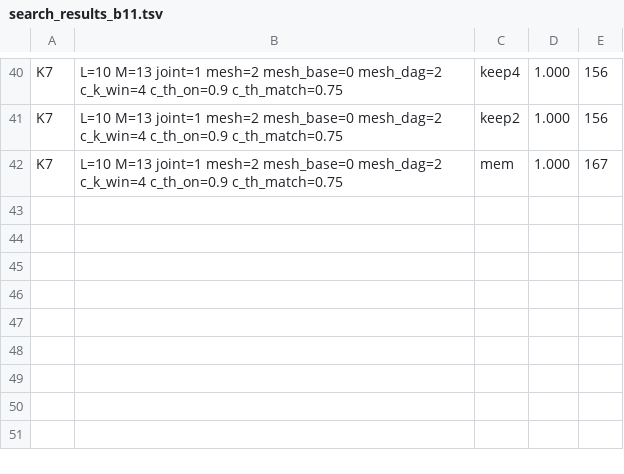
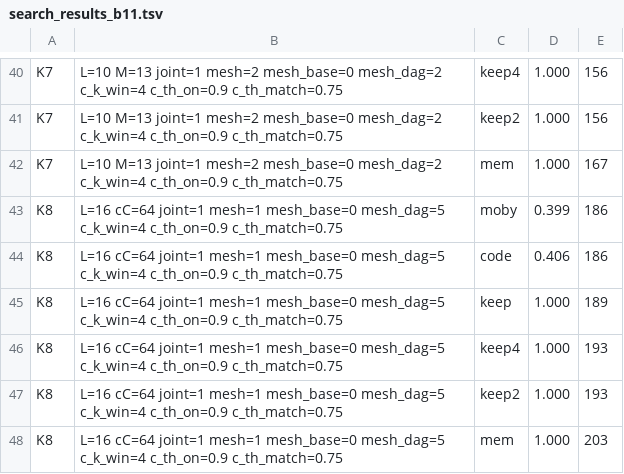
Before and after one commit to ChangweiZhou/digitalbaby, a TSV file: NEWNET/search_results_b11.tsv, drawn as a sheet; only a part is shown, gaps mark what is left out.

```diff
--- a/NEWNET/search_results_b11.tsv
+++ b/NEWNET/search_results_b11.tsv
@@ -42 +42,7 @@ K7	L=10 M=13 joint=1 mesh=2 mesh_base=0 mesh_dag=2 c_k_win=4 c_th_on=0.9 c_th_ma
 K7	L=10 M=13 joint=1 mesh=2 mesh_base=0 mesh_dag=2 c_k_win=4 c_th_on=0.9 c_th_match=0.75	mem	1.000	167
+K8	L=16 cC=64 joint=1 mesh=1 mesh_base=0 mesh_dag=5 c_k_win=4 c_th_on=0.9 c_th_match=0.75	moby	0.399	186
+K8	L=16 cC=64 joint=1 mesh=1 mesh_base=0 mesh_dag=5 c_k_win=4 c_th_on=0.9 c_th_match=0.75	code	0.406	186
+K8	L=16 cC=64 joint=1 mesh=1 mesh_base=0 mesh_dag=5 c_k_win=4 c_th_on=0.9 c_th_match=0.75	keep	1.000	189
+K8	L=16 cC=64 joint=1 mesh=1 mesh_base=0 mesh_dag=5 c_k_win=4 c_th_on=0.9 c_th_match=0.75	keep4	1.000	193
+K8	L=16 cC=64 joint=1 mesh=1 mesh_base=0 mesh_dag=5 c_k_win=4 c_th_on=0.9 c_th_match=0.75	keep2	1.000	193
+K8	L=16 cC=64 joint=1 mesh=1 mesh_base=0 mesh_dag=5 c_k_win=4 c_th_on=0.9 c_th_match=0.75	mem	1.000	203
```
Also changed, not shown: 1 other file.
